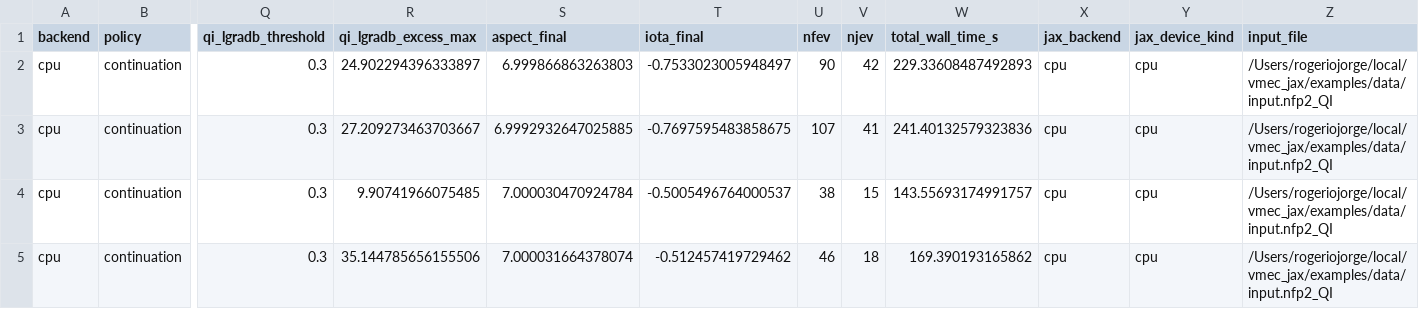
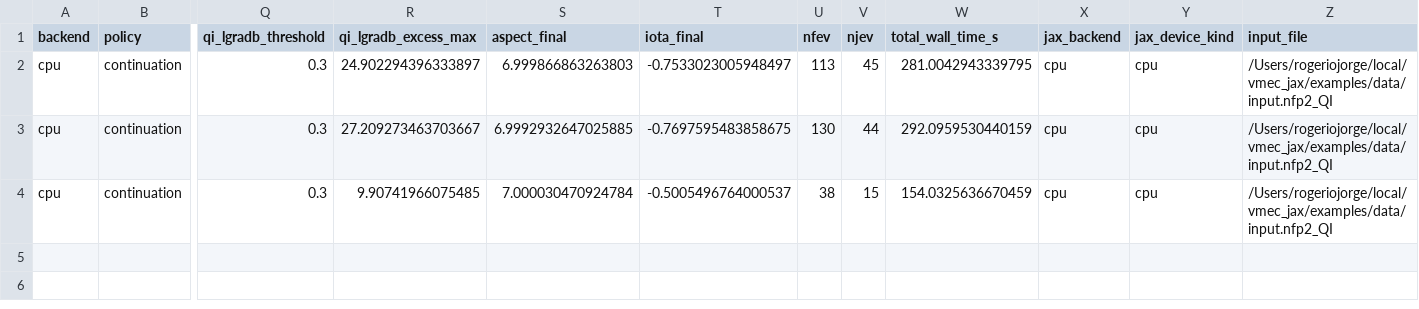
Before and after one commit to uwplasma/VMEX, a CSV file: docs/_static/figures/qi_constrained_summary.csv, drawn as a sheet; only a part is shown, gaps mark what is left out; rows hold the shown columns only; the diff names each change by its address in the sheet, - before the commit and + after, or states it on an @@ line.

Commit message:
optimization: refresh omnigenity-style sweep policy

```diff
--- a/docs/_static/figures/qi_constrained_summary.csv
+++ b/docs/_static/figures/qi_constrained_summary.csv
-U2 (nfev): 90
+U2 (nfev): 113
-V2 (njev): 42
+V2 (njev): 45
-W2 (total_wall_time_s): 229.33608487492893
+W2 (total_wall_time_s): 281.0042943339795
-U3 (nfev): 107
+U3 (nfev): 130
-V3 (njev): 41
+V3 (njev): 44
-W3 (total_wall_time_s): 241.40132579323836
+W3 (total_wall_time_s): 292.0959530440159
-W4 (total_wall_time_s): 143.55693174991757
+W4 (total_wall_time_s): 154.0325636670459
-row 5: cpu | continuation | 0.3 | 35.144785656155506 | 7.000031664378074 | -0.512457419729462 | 46 | 18 | 169.390193165862 | cpu | cpu | /Users/rogeriojorge/local/vmec_jax/examples/data/input.nfp2_QI
```
Also changed, not shown: docs/_static/figures/readme_best_optimizations.csv, 22 other files.
